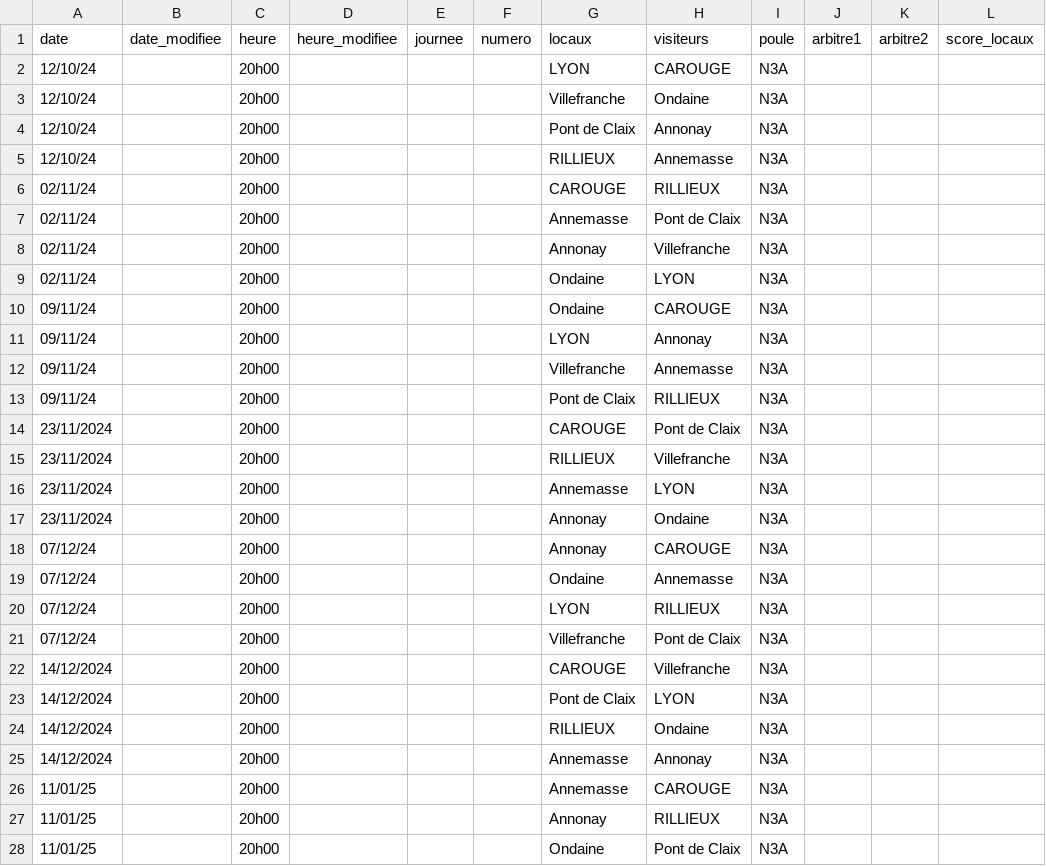
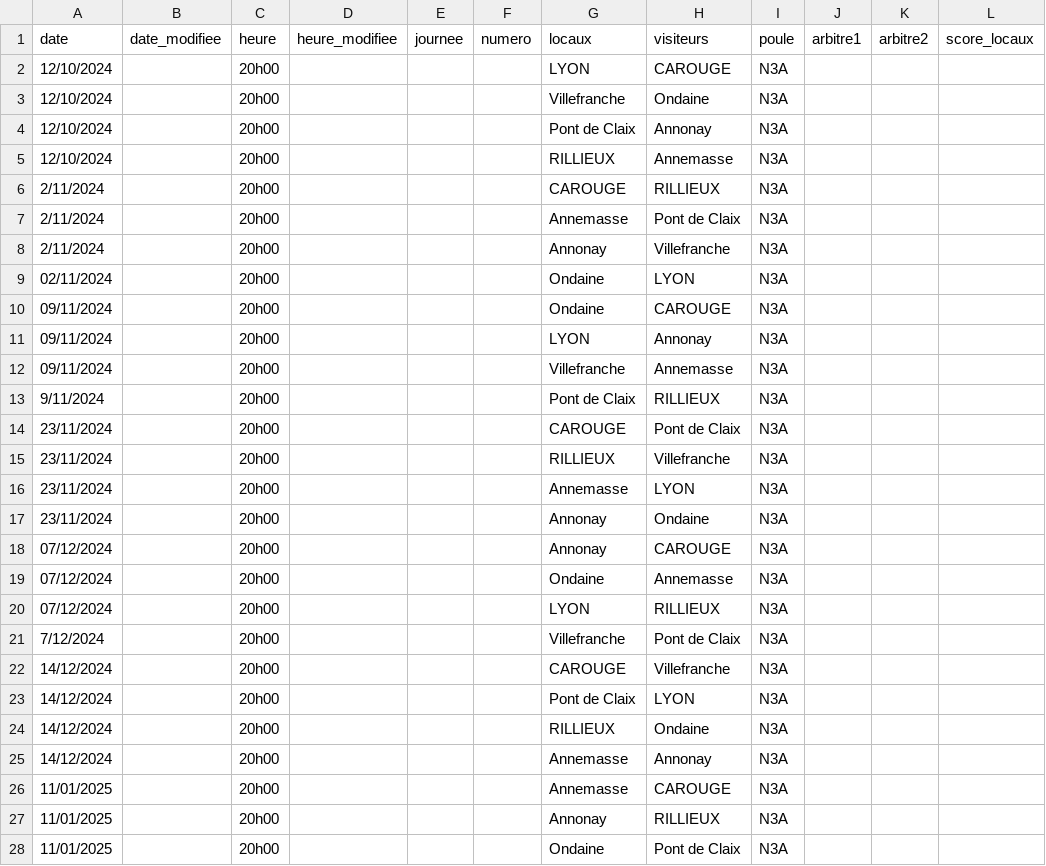
Before and after one commit to praginel/comitesavoienwp, a CSV file: _data/n3-2025.csv, drawn as a sheet; only a part is shown; the diff covers the shown part only; the diff names each change by its address in the sheet, - before the commit and + after, or states it on an @@ line.

Commit message:
Change les dates en format Francais

```diff
--- a/_data/n3-2025.csv
+++ b/_data/n3-2025.csv
-A2:A5 (date): 12/10/24
+A2:A5 (date): 12/10/2024
-A6:A8 (date): 02/11/24
+A6:A8 (date): 2/11/2024
-A9 (date): 02/11/24
+A9 (date): 02/11/2024
-A10:A12 (date): 09/11/24
+A10:A12 (date): 09/11/2024
-A13 (date): 09/11/24
+A13 (date): 9/11/2024
-A18:A20 (date): 07/12/24
+A18:A20 (date): 07/12/2024
-A21 (date): 07/12/24
+A21 (date): 7/12/2024
-A26:A28 (date): 11/01/25
+A26:A28 (date): 11/01/2025
```
Also changed, not shown: 68 edited cells elsewhere in this file.
